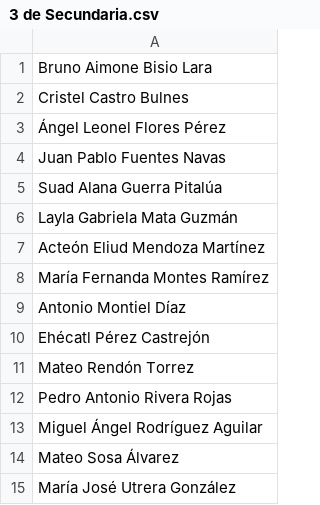
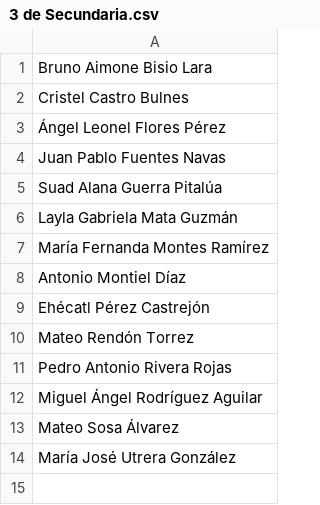
Before and after one commit to jcmelchorp/rds_LaTeX, a CSV file: listas/3 de Secundaria.csv, drawn as a sheet; the diff names each change by its address in the sheet, - before the commit and + after, or states it on an @@ line.

```diff
--- a/listas/3 de Secundaria.csv
+++ b/listas/3 de Secundaria.csv
-row 7: Acteón Eliud Mendoza Martínez
```
Also changed, not shown: 2 other files.
